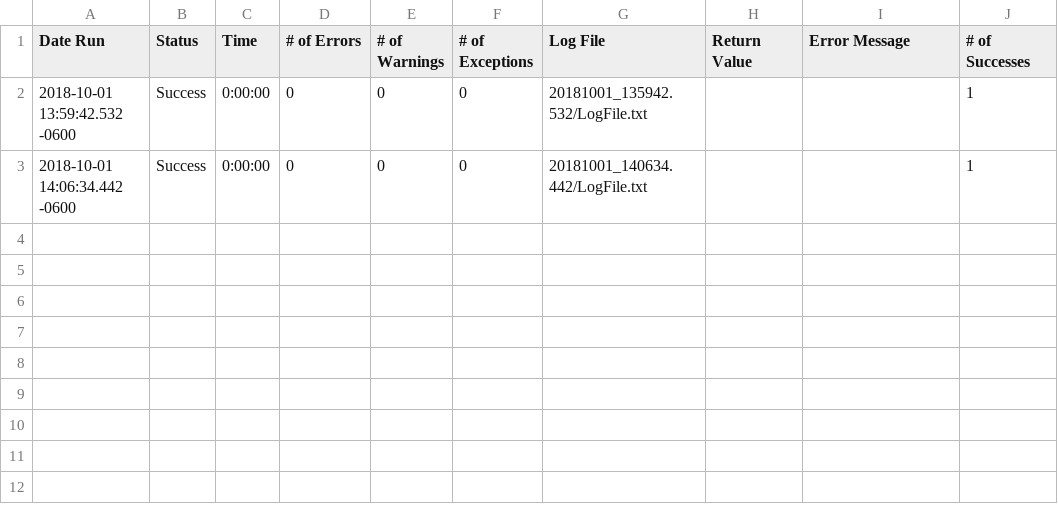
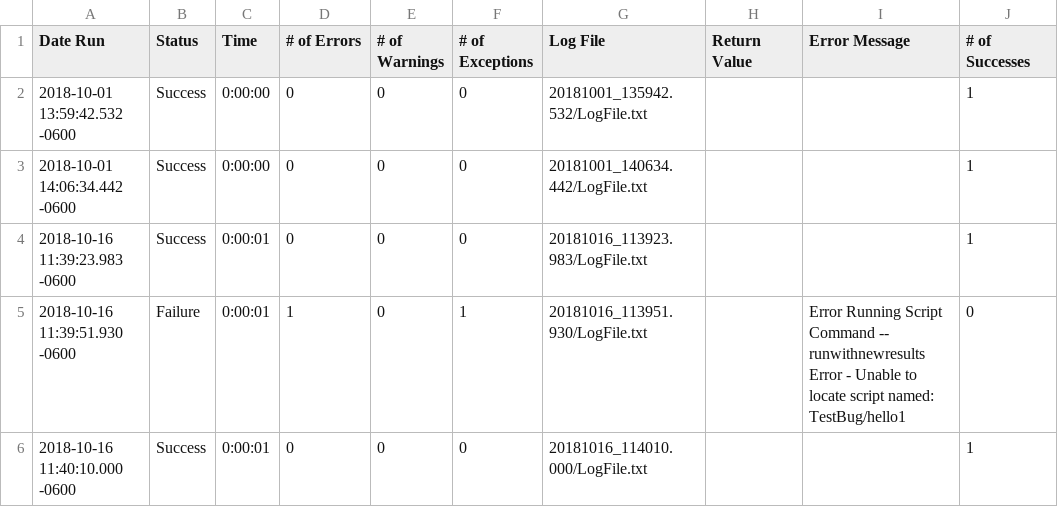
Before and after one commit to reenakuni/NewGit2018, a CSV file: GitStatus.suite/Results/Untitled/RunHistory.csv, drawn as a sheet; the diff names each change by its address in the sheet, - before the commit and + after, or states it on an @@ line.

```diff
--- a/GitStatus.suite/Results/Untitled/RunHistory.csv
+++ b/GitStatus.suite/Results/Untitled/RunHistory.csv
+row 4: 2018-10-16 11:39:23.983 -0600 | Success | 0:00:01 | 0 | 0 | 0 | 20181016_113923.983/LogFile.txt |  |  | 1
+row 5: 2018-10-16 11:39:51.930 -0600 | Failure | 0:00:01 | 1 | 0 | 1 | 20181016_113951.930/LogFile.txt |  | Error Running Script Command -- runwithnewresults Error - Unable to locate script named: TestBug/hello1 | 0
+row 6: 2018-10-16 11:40:10.000 -0600 | Success | 0:00:01 | 0 | 0 | 0 | 20181016_114010.000/LogFile.txt |  |  | 1
```
Also changed, not shown: 40 other files.
